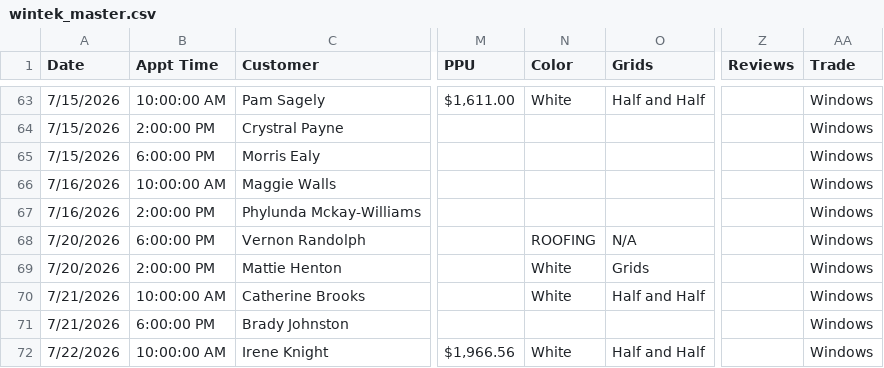
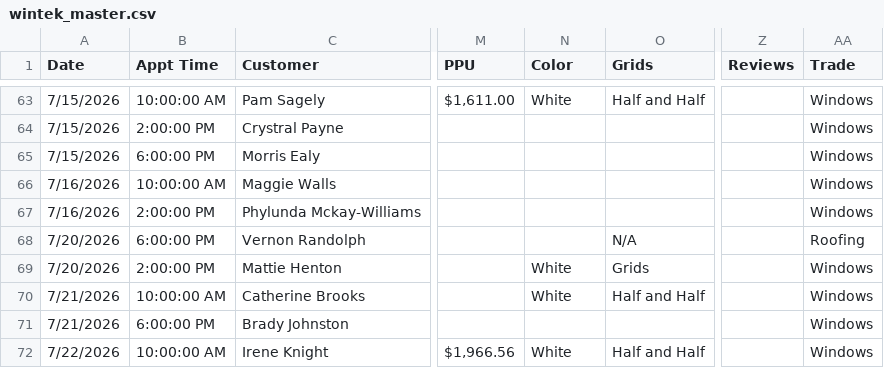
Before and after one commit to acshotsprings/wintek-data, a CSV file: wintek_master.csv, drawn as a sheet; only a part is shown, gaps mark what is left out; the diff covers the shown part only; the diff names each change by its address in the sheet, - before the commit and + after, or states it on an @@ line.

Commit message:
MASTER export 2026-08-04T03:32:06.715Z

```diff
--- a/wintek_master.csv
+++ b/wintek_master.csv
-N68 (Color): ROOFING
+N68 (Color): (empty)
-AA68 (Trade): Windows
+AA68 (Trade): Roofing
```
Also changed, not shown: 5 added rows and 2 removed rows elsewhere in this file.
